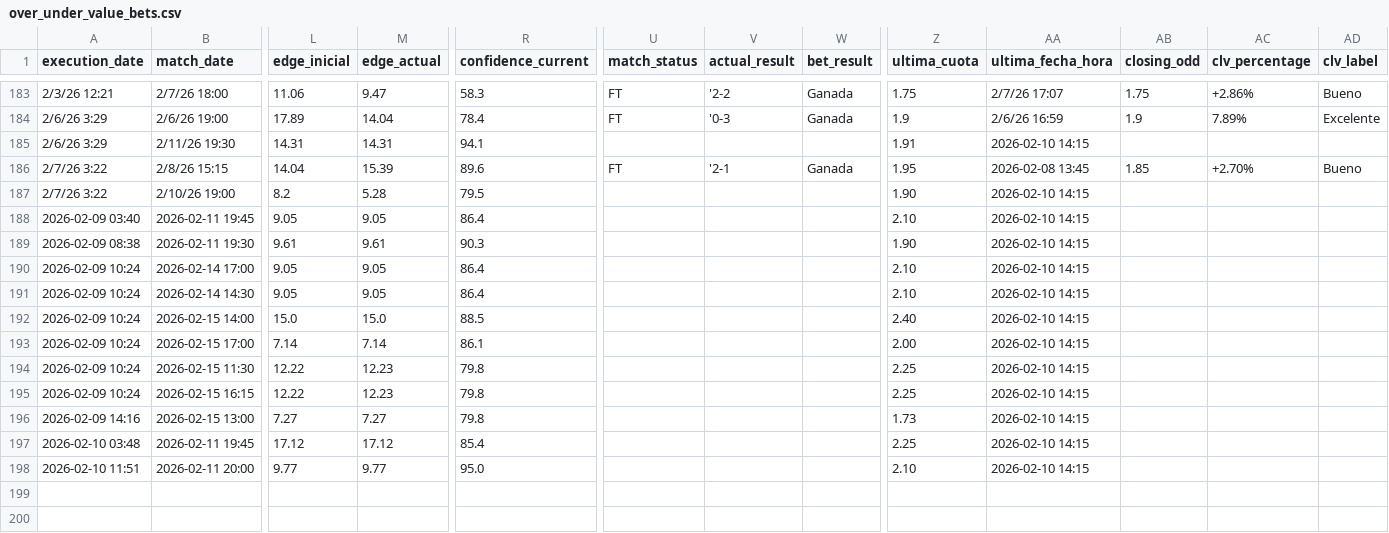
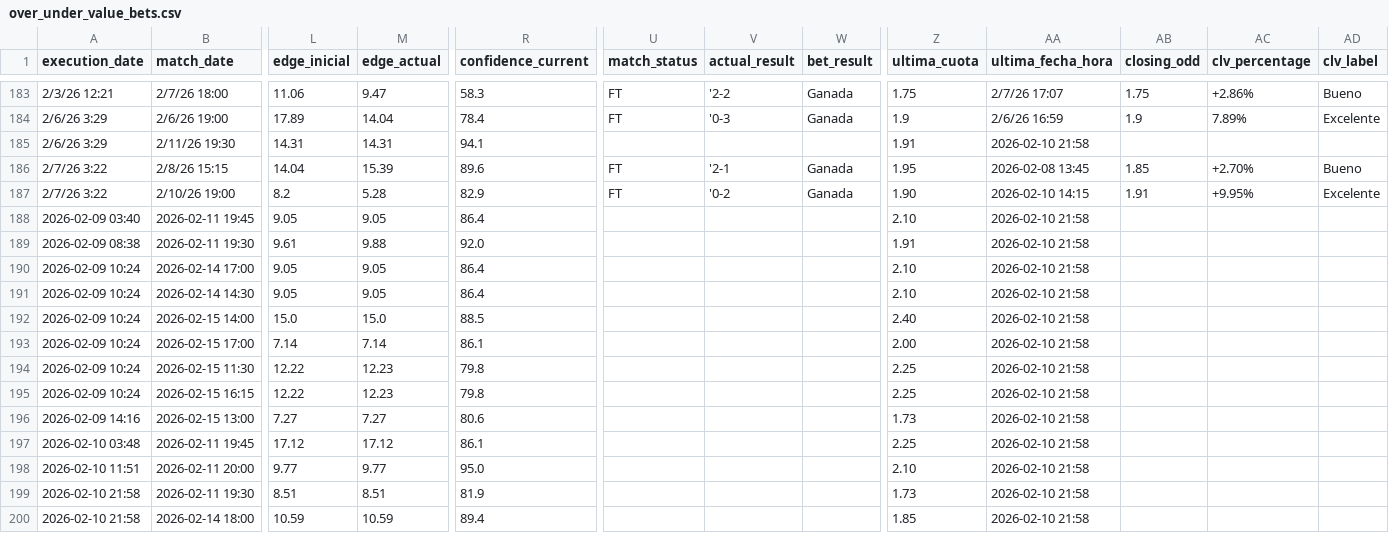
Before and after one commit to pedromanuelfdz-netizen/betting-dashboard, a CSV file: over_under_value_bets.csv, drawn as a sheet; only a part is shown, gaps mark what is left out; rows hold the shown columns only; the diff names each change by its address in the sheet, - before the commit and + after, or states it on an @@ line.

```diff
--- a/over_under_value_bets.csv
+++ b/over_under_value_bets.csv
-AA185 (ultima_fecha_hora): 2026-02-10 14:15
+AA185 (ultima_fecha_hora): 2026-02-10 21:58
-R187 (confidence_current): 79.5
+R187 (confidence_current): 82.9
-U187 (match_status): (empty)
+U187 (match_status): FT
-V187 (actual_result): (empty)
+V187 (actual_result): '0-2
-W187 (bet_result): (empty)
+W187 (bet_result): Ganada
-AB187 (closing_odd): (empty)
+AB187 (closing_odd): 1.91
-AC187 (clv_percentage): (empty)
+AC187 (clv_percentage): +9.95%
-AD187 (clv_label): (empty)
+AD187 (clv_label): Excelente
-AA188:AA198 (ultima_fecha_hora): 2026-02-10 14:15
+AA188:AA198 (ultima_fecha_hora): 2026-02-10 21:58
-M189 (edge_actual): 9.61
+M189 (edge_actual): 9.88
-R189 (confidence_current): 90.3
+R189 (confidence_current): 92.0
-Z189 (ultima_cuota): 1.90
+Z189 (ultima_cuota): 1.91
-R196 (confidence_current): 79.8
+R196 (confidence_current): 80.6
-R197 (confidence_current): 85.4
+R197 (confidence_current): 86.1
+row 199: 2026-02-10 21:58 | 2026-02-11 19:30 | 8.51 | 8.51 | 81.9 |  |  |  | 1.73 | 2026-02-10 21:58
+row 200: 2026-02-10 21:58 | 2026-02-14 18:00 | 10.59 | 10.59 | 89.4 |  |  |  | 1.85 | 2026-02-10 21:58
```
Also changed, not shown: 1 other file.
